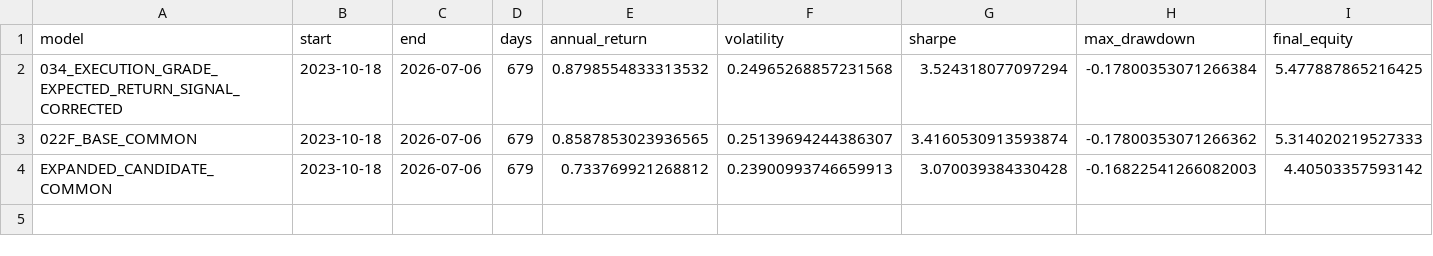
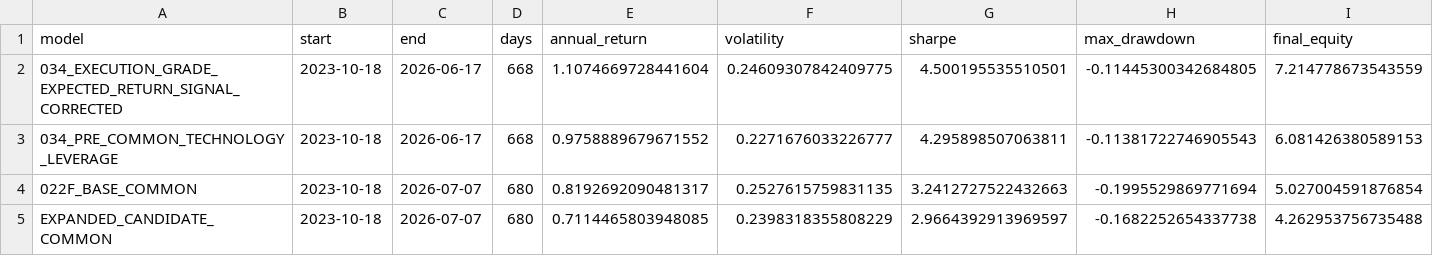
Before and after one commit to takahiko0406/github_011_alert_production_system, a CSV file: model_c_plus_034_execution_grade_expected_return_signal_performance_summary.csv, drawn as a sheet.

```diff
--- a/model_c_plus_034_execution_grade_expected_return_signal_performance_summary.csv
+++ b/model_c_plus_034_execution_grade_expected_return_signal_performance_summary.csv
@@ -1,4 +1,5 @@
 model,start,end,days,annual_return,volatility,sharpe,max_drawdown,final_equity
-034_EXECUTION_GRADE_EXPECTED_RETURN_SIGNAL_CORRECTED,2023-10-18,2026-07-06,679,0.8798554833313532,0.24965268857231568,3.524318077097294,-0.17800353071266384,5.477887865216425
-022F_BASE_COMMON,2023-10-18,2026-07-06,679,0.8587853023936565,0.25139694244386307,3.4160530913593874,-0.17800353071266362,5.314020219527333
-EXPANDED_CANDIDATE_COMMON,2023-10-18,2026-07-06,679,0.733769921268812,0.23900993746659913,3.070039384330428,-0.16822541266082003,4.40503357593142
+034_EXECUTION_GRADE_EXPECTED_RETURN_SIGNAL_CORRECTED,2023-10-18,2026-06-17,668,1.1074669728441604,0.24609307842409775,4.500195535510501,-0.11445300342684805,7.214778673543559
+034_PRE_COMMON_TECHNOLOGY_LEVERAGE,2023-10-18,2026-06-17,668,0.9758889679671552,0.2271676033226777,4.295898507063811,-0.11381722746905543,6.081426380589153
+022F_BASE_COMMON,2023-10-18,2026-07-07,680,0.8192692090481317,0.2527615759831135,3.2412727522432663,-0.1995529869771694,5.027004591876854
+EXPANDED_CANDIDATE_COMMON,2023-10-18,2026-07-07,680,0.7114465803948085,0.2398318355808229,2.9664392913969597,-0.1682252654337738,4.262953756735488
```
Also changed, not shown: model_c_plus_022F_calibrated_defense_validation_best_daily_returns.csv, model_c_plus_022F_calibrated_defense_validation_best_latest_recommendation.csv, 45 other files.
